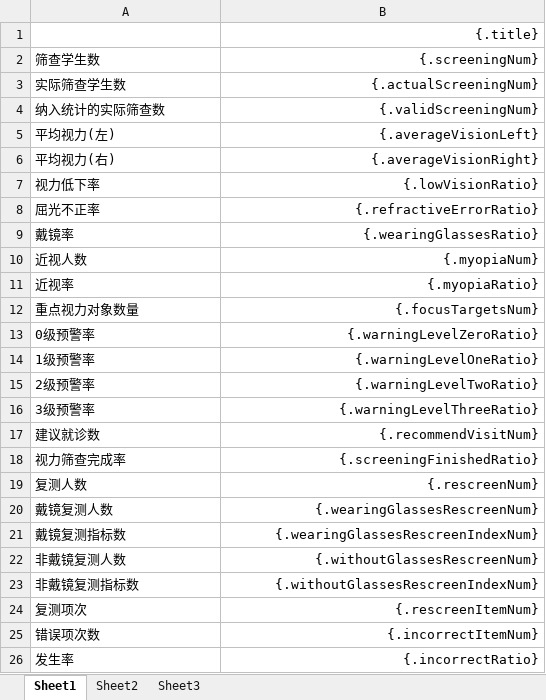
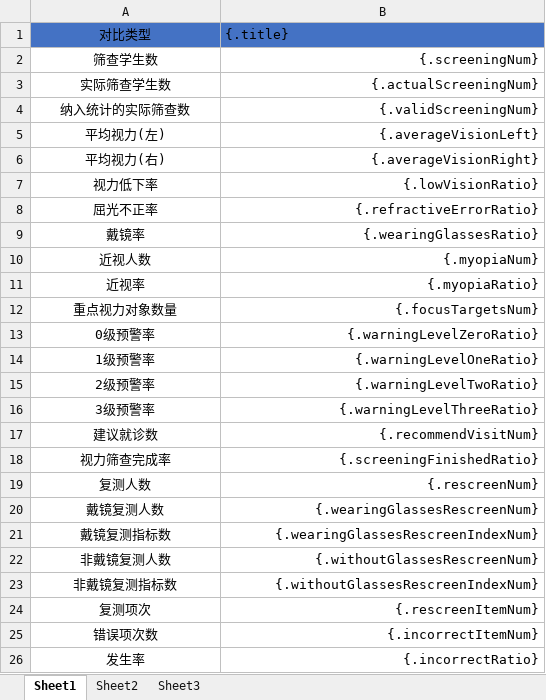
Before and after one commit to Laozhihao/myopia-pac-backend, an Excel workbook: myopia-business/bootstrap/src/main/resources/excel/ExportStatContrastTemplate.xlsx, sheet Sheet1, drawn as a sheet; values as stored, in another font and other column widths than the file's, no borders; the diff names each change by its address in the sheet, - before the commit and + after, or states it on an @@ line.

Commit message:
update excel template

```diff
--- a/myopia-business/bootstrap/src/main/resources/excel/ExportStatContrastTemplate.xlsx (sheet Sheet1)
+++ b/myopia-business/bootstrap/src/main/resources/excel/ExportStatContrastTemplate.xlsx (sheet Sheet1)
-A1: (empty)
+A1: 对比类型
-A1:B1 fill: none
+A1:B1 fill: #4472C4
-B1 alignment: right
+B1 alignment: left
-A2:A26 alignment: left
+A2:A26 alignment: center
```
